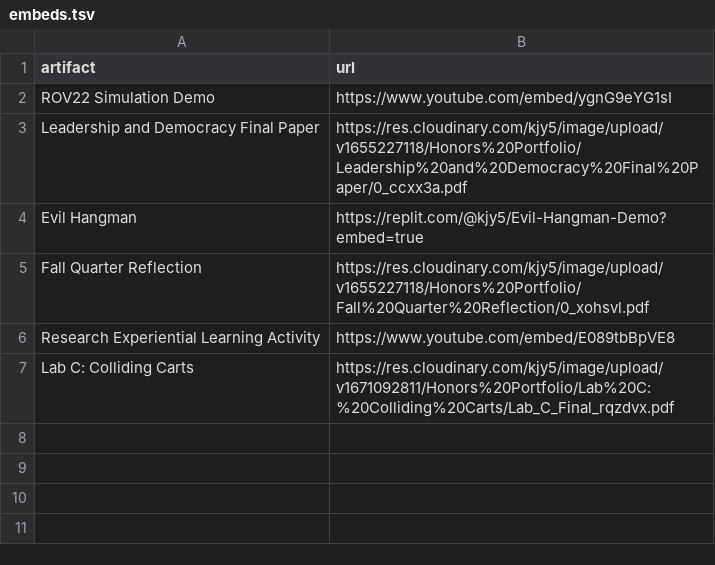
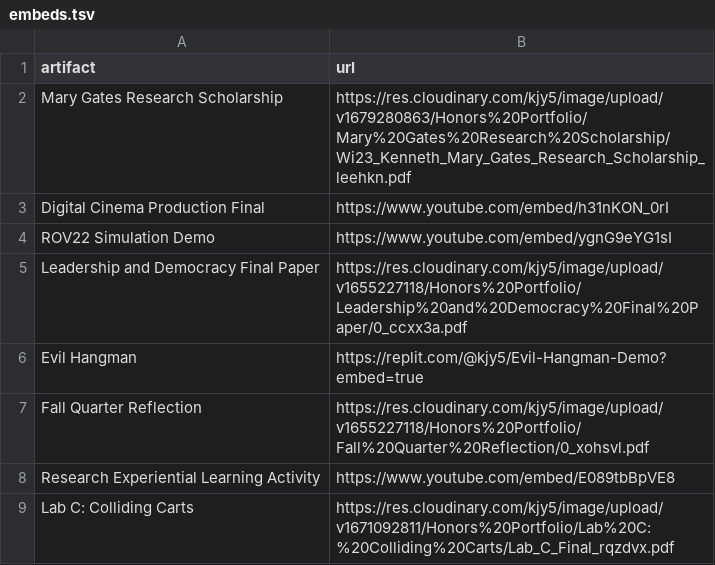
Before and after one commit to kjy5/honors-portfolio, a TSV file: src/assets/embeds.tsv, drawn as a sheet.

```diff
--- a/src/assets/embeds.tsv
+++ b/src/assets/embeds.tsv
@@ -1,2 +1,4 @@
 artifact	url
+Mary Gates Research Scholarship	https://res.cloudinary.com/kjy5/image/upload/v1679280863/Honors%20Portfolio/Mary%20Gates%20Research%20Scholarship/Wi23_Kenneth_Mary_Gates_Research_Scholarship_leehkn.pdf
+Digital Cinema Production Final	https://www.youtube.com/embed/h31nKON_0rI
 ROV22 Simulation Demo	https://www.youtube.com/embed/ygnG9eYG1sI
```
Also changed, not shown: src/assets/artifacts.tsv, src/assets/links.tsv, 1 other file.
